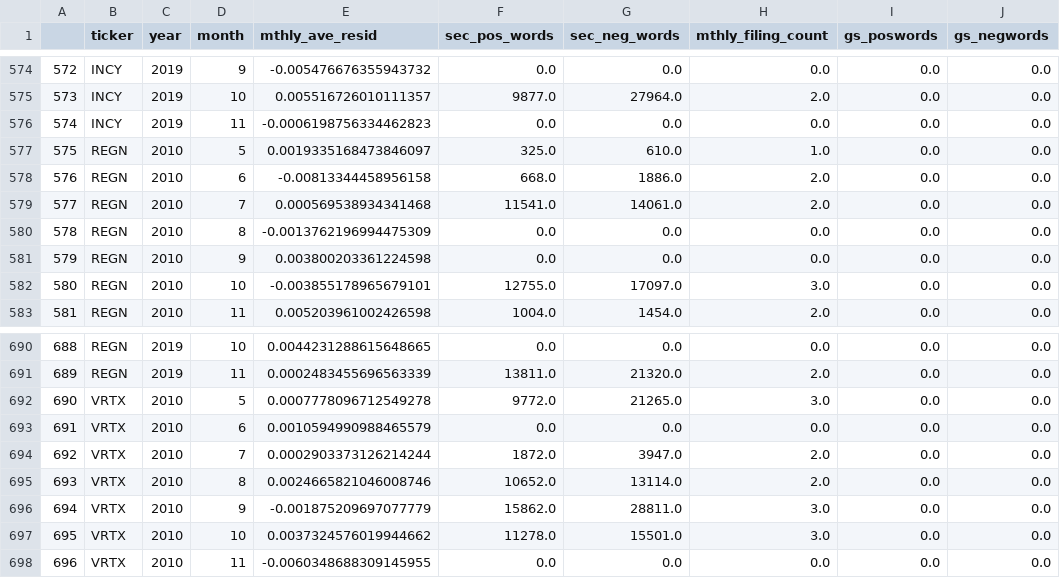
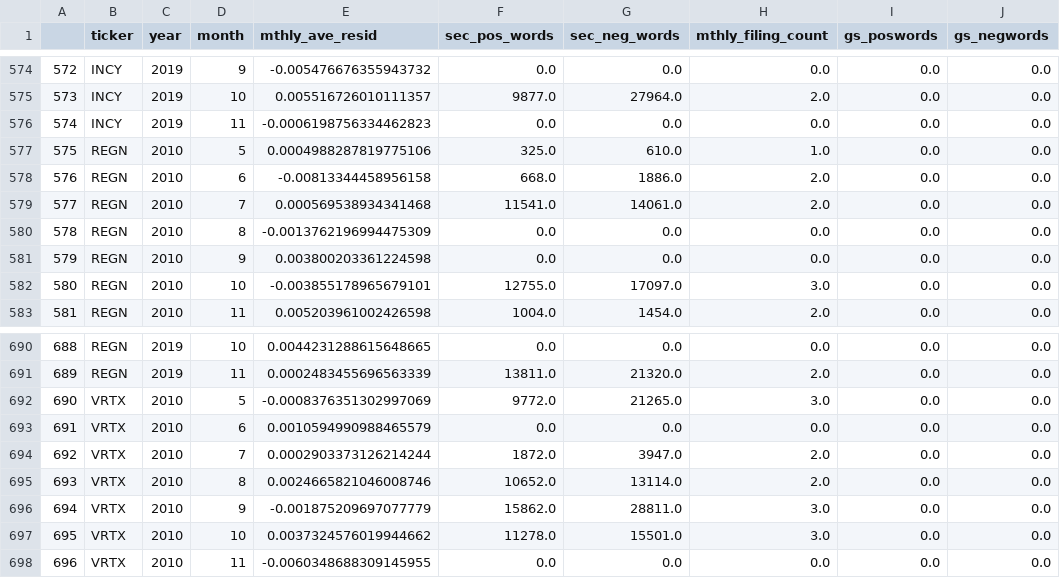
Before and after one commit to georgetown-analytics/Economic-Events, a CSV file: constructed/capstone/combined_mthly_dataset.csv, drawn as a sheet; only a part is shown, gaps mark what is left out; the diff covers the shown part only.

Commit message:
Latest updates with better residual logic

```diff
--- a/constructed/capstone/combined_mthly_dataset.csv
+++ b/constructed/capstone/combined_mthly_dataset.csv
@@ -576,3 +576,3 @@
 574,INCY,2019,11,-0.0006198756334462823,0.0,0.0,0.0,0.0,0.0
-575,REGN,2010,5,0.0019335168473846097,325.0,610.0,1.0,0.0,0.0
+575,REGN,2010,5,0.0004988287819775106,325.0,610.0,1.0,0.0,0.0
 576,REGN,2010,6,-0.00813344458956158,668.0,1886.0,2.0,0.0,0.0
@@ -691,3 +691,3 @@
 689,REGN,2019,11,0.0002483455696563339,13811.0,21320.0,2.0,0.0,0.0
-690,VRTX,2010,5,0.0007778096712549278,9772.0,21265.0,3.0,0.0,0.0
+690,VRTX,2010,5,-0.0008376351302997069,9772.0,21265.0,3.0,0.0,0.0
 691,VRTX,2010,6,0.0010594990988465579,0.0,0.0,0.0,0.0,0.0
```
Also changed, not shown: 5 edited cells elsewhere in this file, 1 other file.
